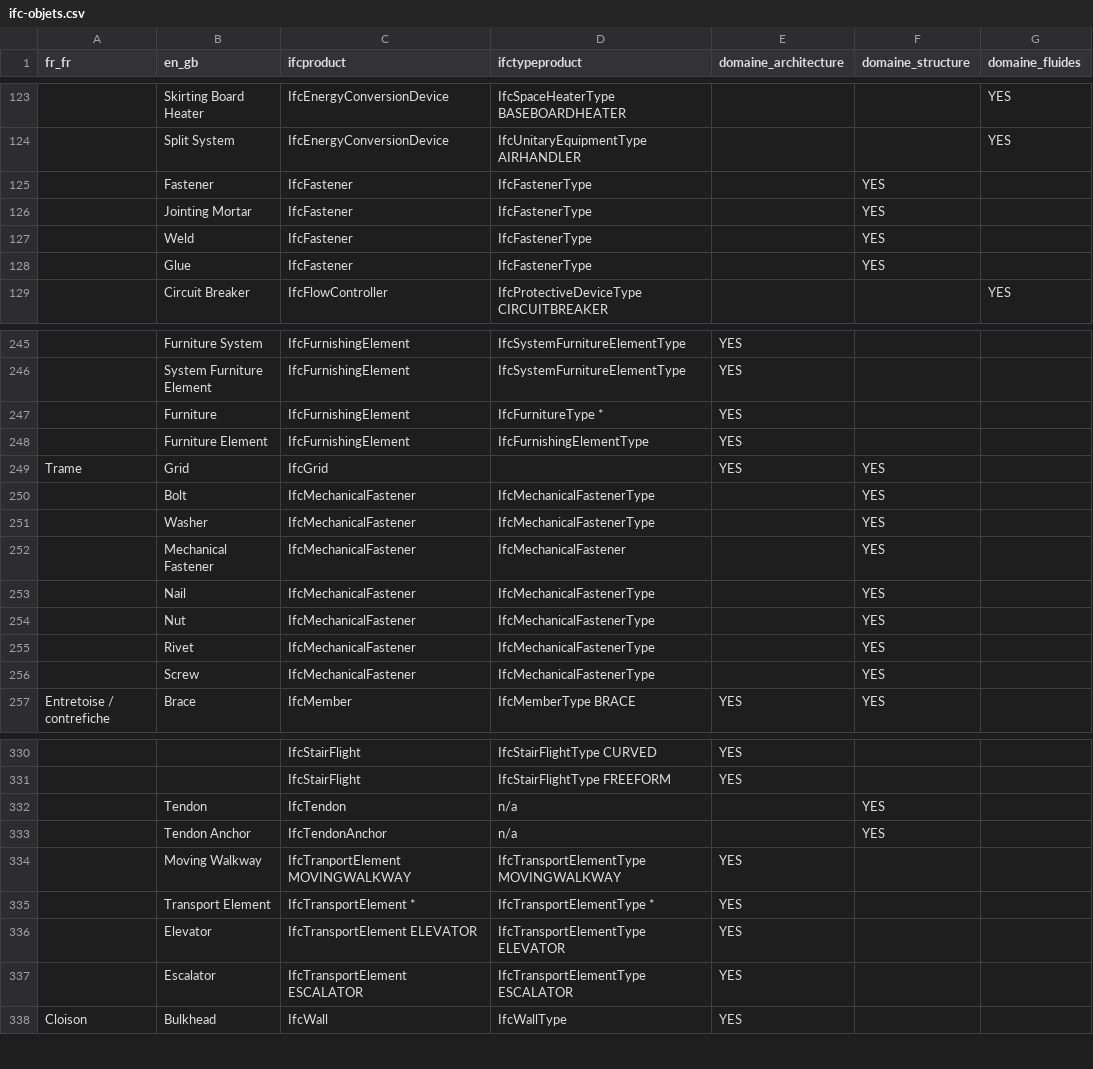
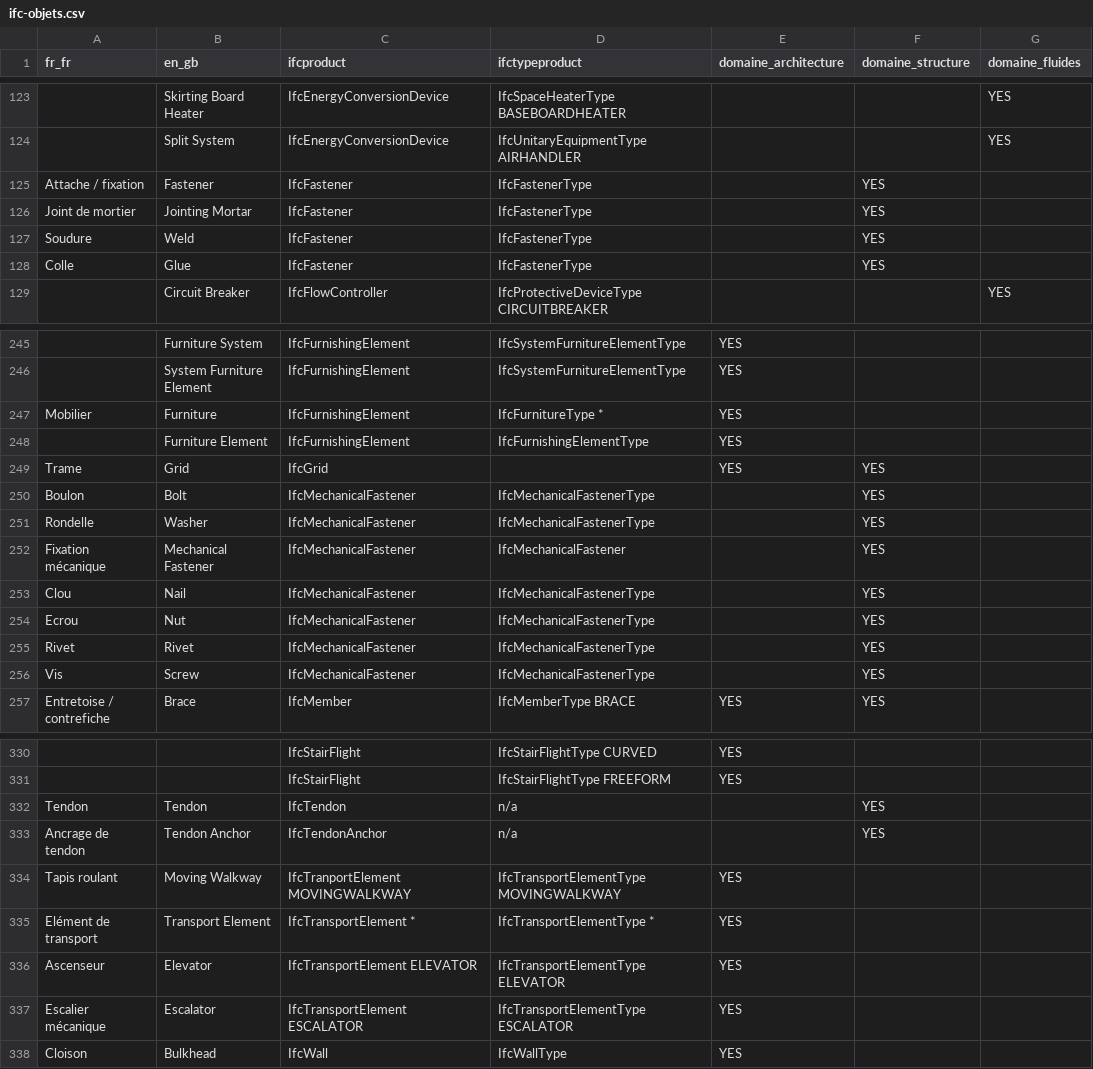
Before and after one commit to bimstandards/bimstandards, a CSV file: _data/ifc-objets.csv, drawn as a sheet; only a part is shown, gaps mark what is left out; the diff covers the shown part only; the diff names each change by its address in the sheet, - before the commit and + after, or states it on an @@ line.

```diff
--- a/_data/ifc-objets.csv
+++ b/_data/ifc-objets.csv
-A125 (fr_fr): (empty)
+A125 (fr_fr): Attache / fixation
-A126 (fr_fr): (empty)
+A126 (fr_fr): Joint de mortier
-A127 (fr_fr): (empty)
+A127 (fr_fr): Soudure
-A128 (fr_fr): (empty)
+A128 (fr_fr): Colle
-A247 (fr_fr): (empty)
+A247 (fr_fr): Mobilier
-A250 (fr_fr): (empty)
+A250 (fr_fr): Boulon
-A251 (fr_fr): (empty)
+A251 (fr_fr): Rondelle
-A252 (fr_fr): (empty)
+A252 (fr_fr): Fixation mécanique
-A253 (fr_fr): (empty)
+A253 (fr_fr): Clou
-A254 (fr_fr): (empty)
+A254 (fr_fr): Ecrou
-A255 (fr_fr): (empty)
+A255 (fr_fr): Rivet
-A256 (fr_fr): (empty)
+A256 (fr_fr): Vis
-A332 (fr_fr): (empty)
+A332 (fr_fr): Tendon
-A333 (fr_fr): (empty)
+A333 (fr_fr): Ancrage de tendon
-A334 (fr_fr): (empty)
+A334 (fr_fr): Tapis roulant
-A335 (fr_fr): (empty)
+A335 (fr_fr): Elément de transport
-A336 (fr_fr): (empty)
+A336 (fr_fr): Ascenseur
-A337 (fr_fr): (empty)
+A337 (fr_fr): Escalier mécanique
```
Also changed, not shown: 12 edited cells elsewhere in this file, 5 other files.
